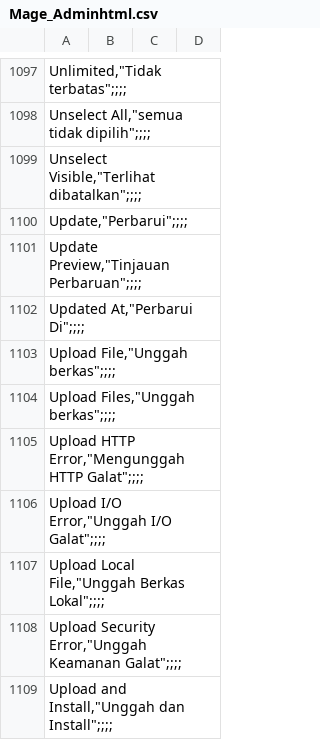
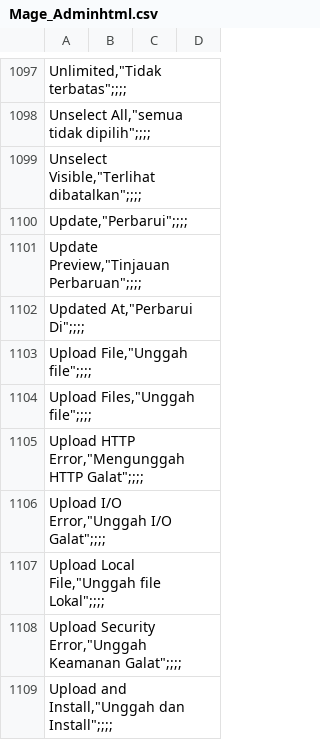
Before and after one commit to bippo/magento-id, a CSV file: app/locale/id_ID/Mage_Adminhtml.csv, drawn as a sheet; only a part is shown, gaps mark what is left out; the diff covers the shown part only.

Commit message:
update

```diff
--- a/app/locale/id_ID/Mage_Adminhtml.csv
+++ b/app/locale/id_ID/Mage_Adminhtml.csv
@@ -1102,7 +1102,7 @@
 "Updated At,""Perbarui Di"";;;;",,,
-"Upload File,""Unggah berkas"";;;;",,,
-"Upload Files,""Unggah berkas"";;;;",,,
+"Upload File,""Unggah file"";;;;",,,
+"Upload Files,""Unggah file"";;;;",,,
 "Upload HTTP Error,""Mengunggah HTTP Galat"";;;;",,,
 "Upload I/O Error,""Unggah I/O Galat"";;;;",,,
-"Upload Local File,""Unggah Berkas Lokal"";;;;",,,
+"Upload Local File,""Unggah file Lokal"";;;;",,,
 "Upload Security Error,""Unggah Keamanan Galat"";;;;",,,
```
Also changed, not shown: 24 edited cells elsewhere in this file.
